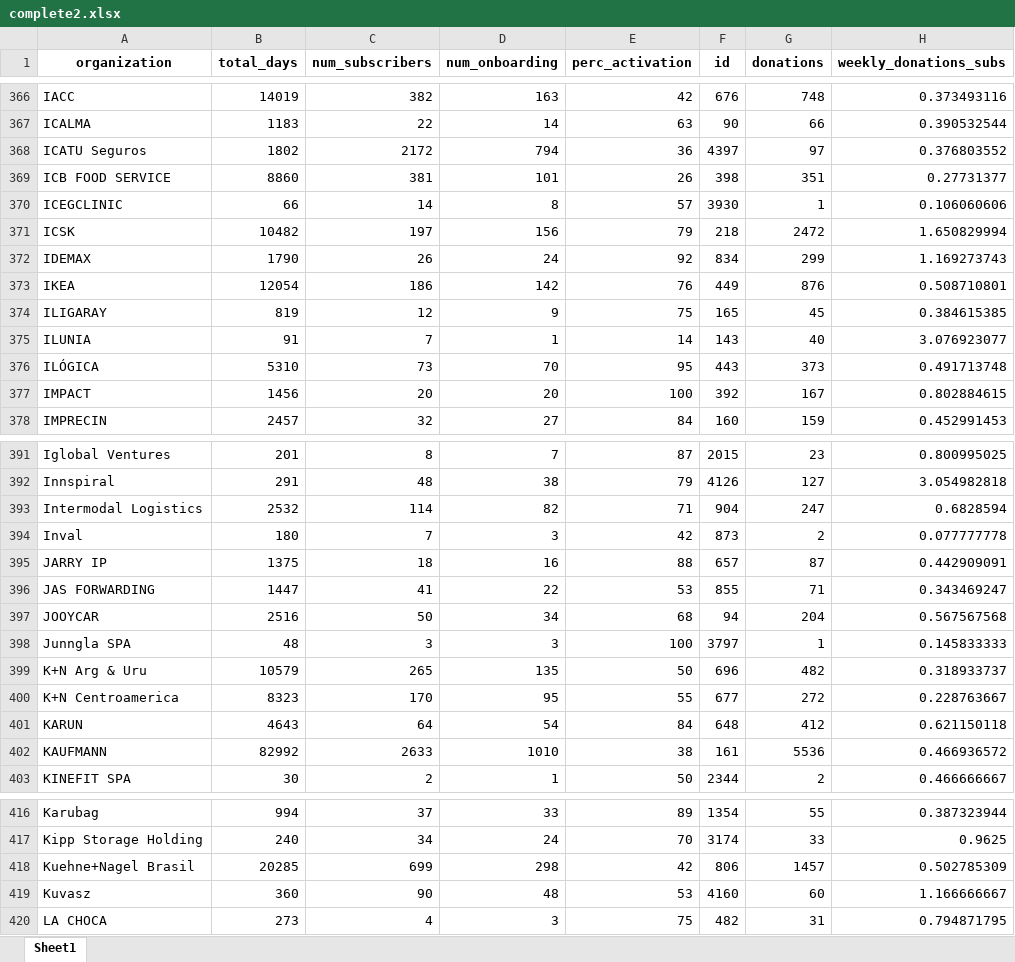
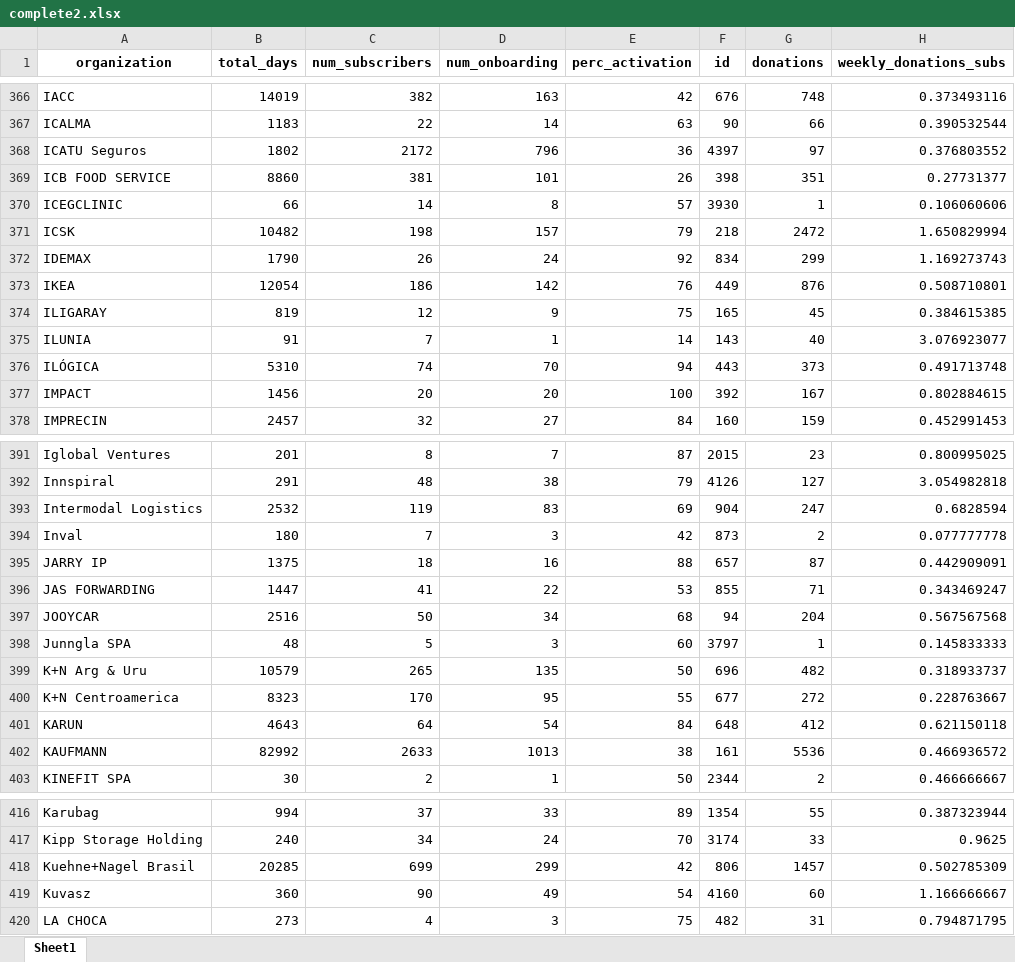
Before and after one commit to ibaeza1/proyecto_margarita, an Excel workbook: complete2.xlsx, sheet Sheet1, drawn as a sheet; only a part is shown, gaps mark what is left out; values as stored, in another font and other column widths than the file's, no borders; the diff covers the shown part only; the diff names each change by its address in the sheet, - before the commit and + after, or states it on an @@ line.

```diff
--- a/complete2.xlsx (sheet Sheet1)
+++ b/complete2.xlsx (sheet Sheet1)
-D368 (num_onboarding): 794
+D368 (num_onboarding): 796
-C371 (num_subscribers): 197
+C371 (num_subscribers): 198
-D371 (num_onboarding): 156
+D371 (num_onboarding): 157
-C376 (num_subscribers): 73
+C376 (num_subscribers): 74
-E376 (perc_activation): 95
+E376 (perc_activation): 94
-C393 (num_subscribers): 114
+C393 (num_subscribers): 119
-D393 (num_onboarding): 82
+D393 (num_onboarding): 83
-E393 (perc_activation): 71
+E393 (perc_activation): 69
-C398 (num_subscribers): 3
+C398 (num_subscribers): 5
-E398 (perc_activation): 100
+E398 (perc_activation): 60
-D402 (num_onboarding): 1010
+D402 (num_onboarding): 1013
-D418 (num_onboarding): 298
+D418 (num_onboarding): 299
-D419 (num_onboarding): 48
+D419 (num_onboarding): 49
-E419 (perc_activation): 53
+E419 (perc_activation): 54
```
Also changed, not shown: 17 added rows, 15 removed rows, 133 moved rows and 76 edited cells elsewhere in this sheet, complete.xlsx, 37 other files.
